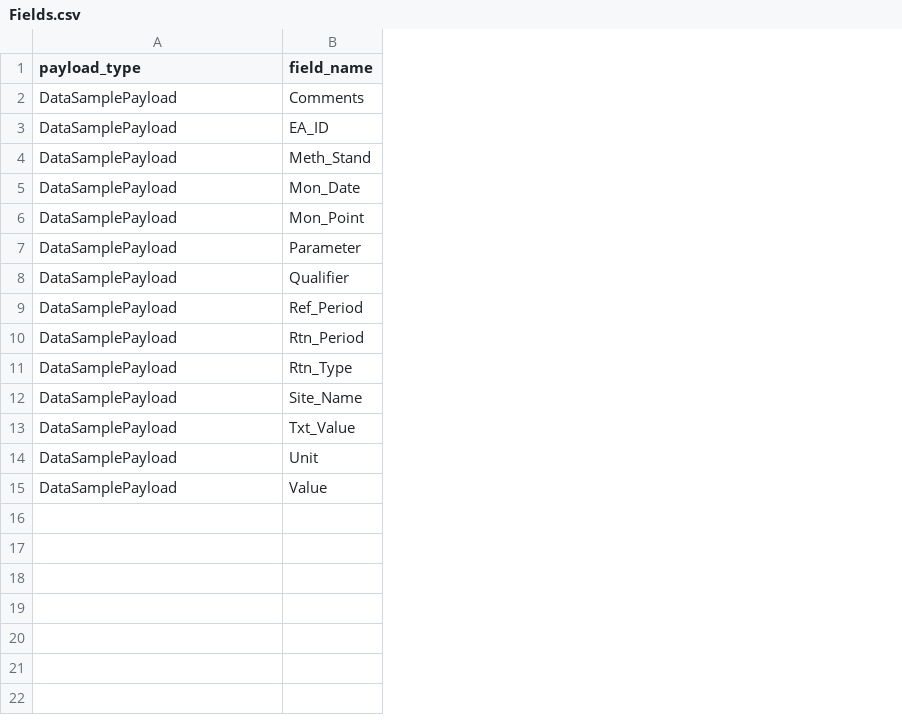
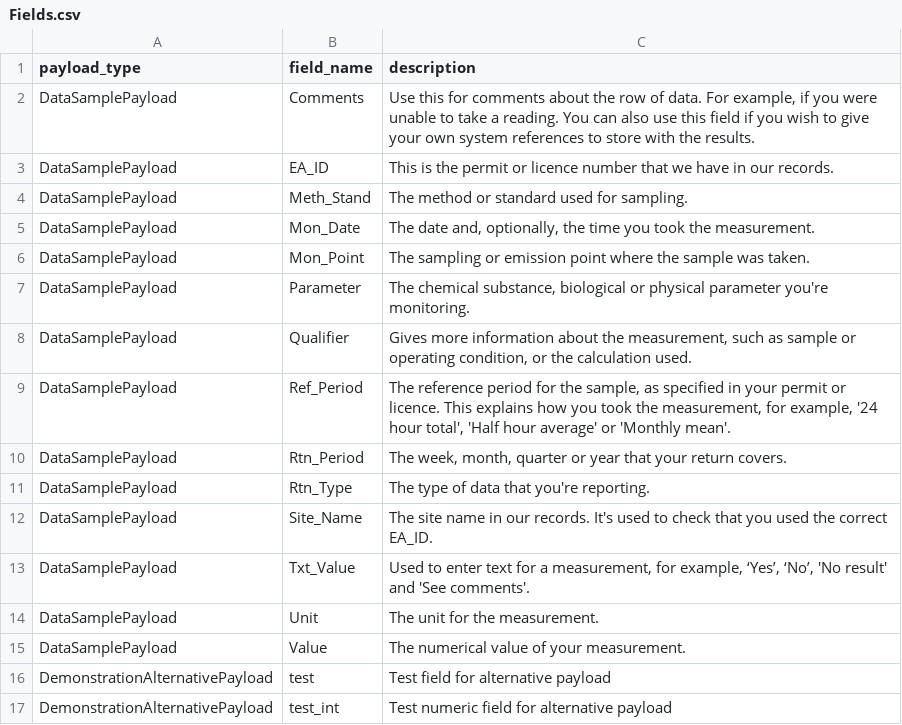
Before and after one commit to DEFRA/data-returns-data-exchange, a CSV file: src/main/resources/db/data/Fields.csv, drawn as a sheet; the diff names each change by its address in the sheet, - before the commit and + after, or states it on an @@ line.

```diff
--- a/src/main/resources/db/data/Fields.csv
+++ b/src/main/resources/db/data/Fields.csv
+column C (description), rows 2-15: Use this for comments about the row of data. For example, if you were unable to take a reading. You can also use this field if you wish to give your own system references to store with the results. | This is the permit or licence number that we have in our records. | The method or standard used for sampling. | The date and, optionally, the time you took the measurement. | The sampling or emission point where the sample was taken. | The chemical substance, biological or physical parameter you're monitoring. | Gives more information about the measurement, such as sample or operating condition, or the calculation used. | The reference period for the sample, as specified in your permit or licence. This explains how you took the measurement, for example, '24 hour total', 'Half hour average' or 'Monthly mean'. | The week, month, quarter or year that your return covers. | The type of data that you're reporting. | The site name in our records. It's used to check that you used the correct EA_ID. | Used to enter text for a measurement, for example, ‘Yes’, ‘No’, 'No result' and 'See comments'. | The unit for the measurement. | The numerical value of your measurement.
+row 16: DemonstrationAlternativePayload | test | Test field for alternative payload
+row 17: DemonstrationAlternativePayload | test_int | Test numeric field for alternative payload
```
Also changed, not shown: 9 other files.
